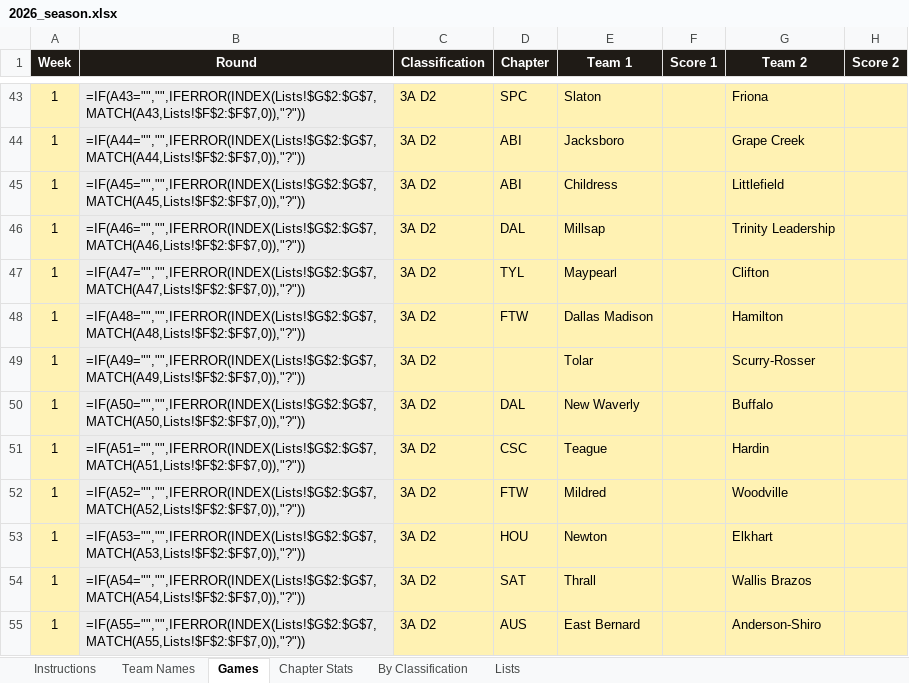
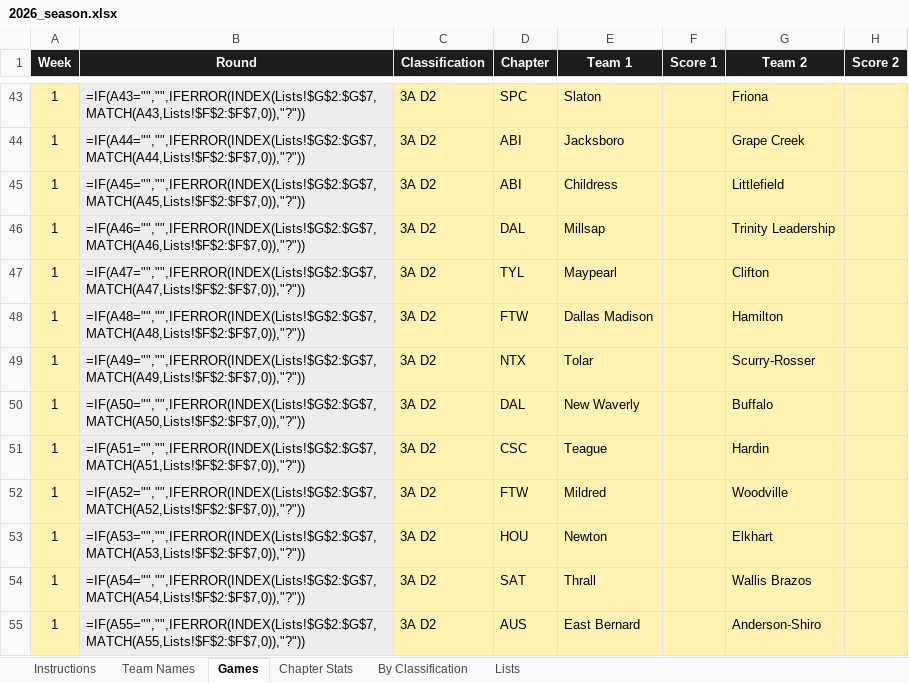
Before and after one commit to colemic2006/texasplayoffs, an Excel workbook: season/2026/2026_season.xlsx, sheet Games, drawn as a sheet; only a part is shown, gaps mark what is left out; values as stored, in another font and other column widths than the file's, no borders; formulas without a stored value are shown as written; conditional formats not drawn; the diff names each change by its address in the sheet, - before the commit and + after, or states it on an @@ line.

```diff
--- a/season/2026/2026_season.xlsx (sheet Games)
+++ b/season/2026/2026_season.xlsx (sheet Games)
-D49 (Chapter): (empty)
+D49 (Chapter): NTX
```
Also changed, not shown: 1 other file.
